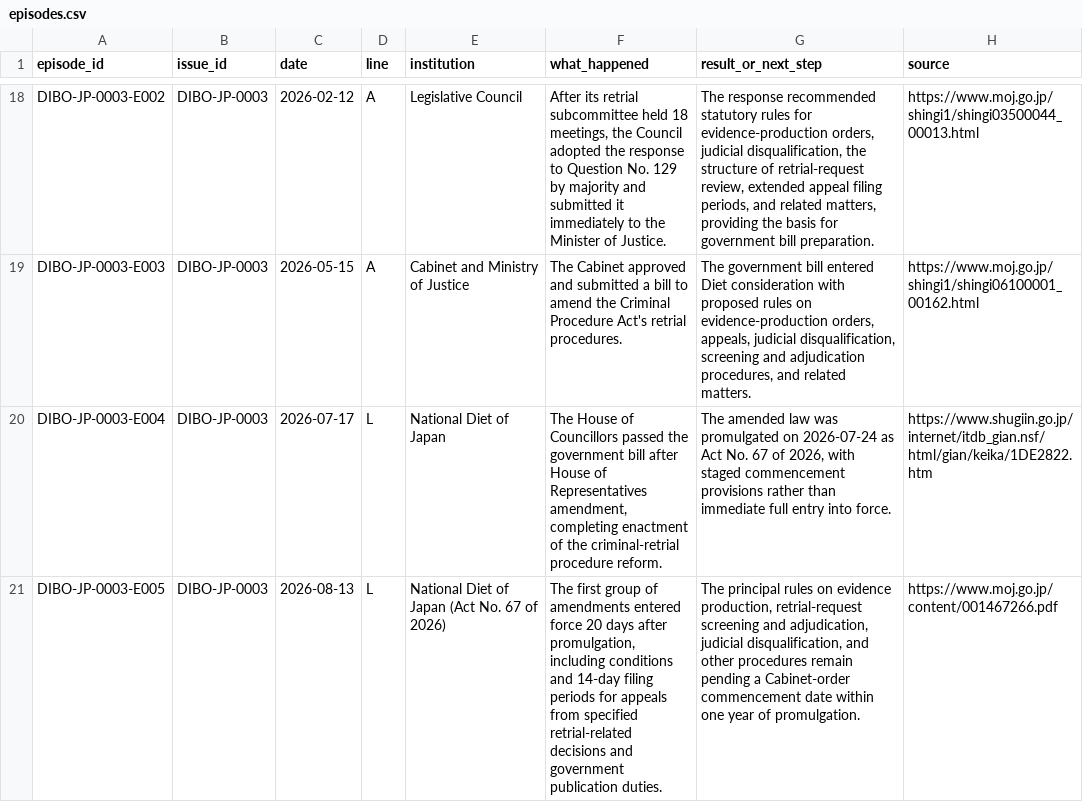
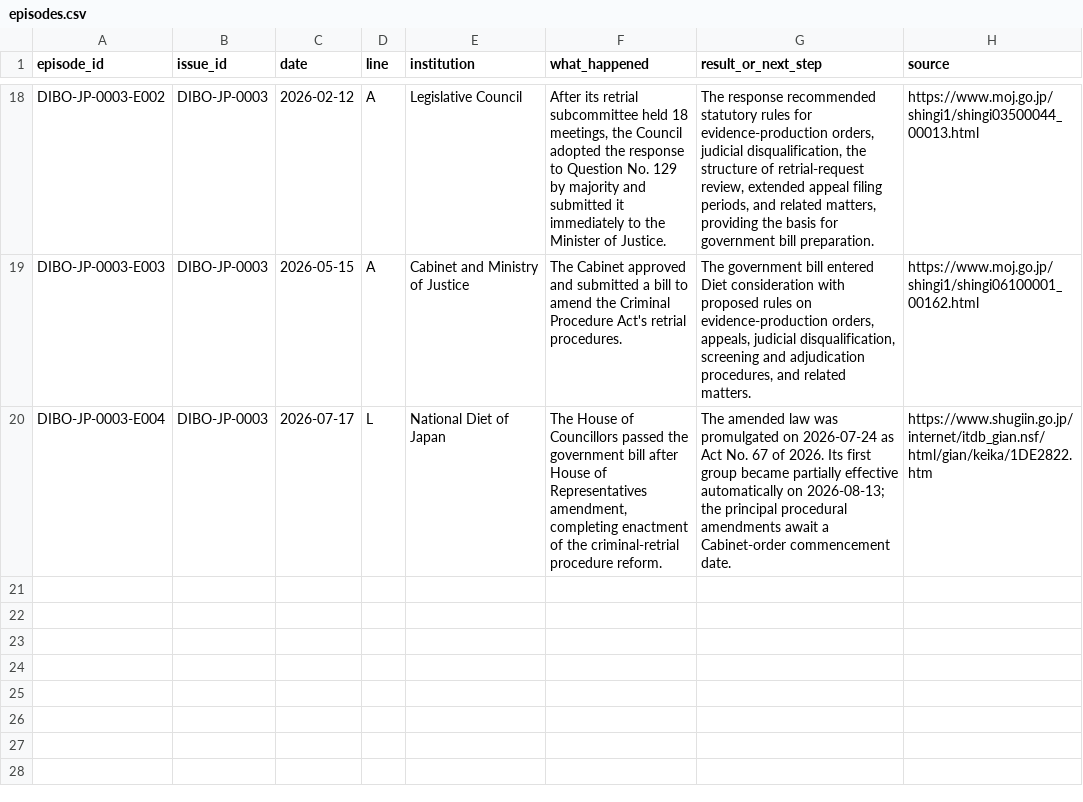
Before and after one commit to dibo-research/dibo, a CSV file: data/episodes.csv, drawn as a sheet; only a part is shown, gaps mark what is left out.

Commit message:
Refine DIBO-JP-0003 episode boundary

```diff
--- a/data/episodes.csv
+++ b/data/episodes.csv
@@ -19,3 +19,2 @@ episode_id,issue_id,date,line,institution,what_happened,result_or_next_step,sour
 "DIBO-JP-0003-E003","DIBO-JP-0003","2026-05-15","A","Cabinet and Ministry of Justice","The Cabinet approved and submitted a bill to amend the Criminal Procedure Act's retrial procedures.","The government bill entered Diet consideration with proposed rules on evidence-production orders, appeals, judicial disqualification, screening and adjudication procedures, and related matters.","https://www.moj.go.jp/shingi1/shingi06100001_00162.html"
-"DIBO-JP-0003-E004","DIBO-JP-0003","2026-07-17","L","National Diet of Japan","The House of Councillors passed the government bill after House of Representatives amendment, completing enactment of the criminal-retrial procedure reform.","The amended law was promulgated on 2026-07-24 as Act No. 67 of 2026, with staged commencement provisions rather than immediate full entry into force.","https://www.shugiin.go.jp/internet/itdb_gian.nsf/html/gian/keika/1DE2822.htm"
-"DIBO-JP-0003-E005","DIBO-JP-0003","2026-08-13","L","National Diet of Japan (Act No. 67 of 2026)","The first group of amendments entered force 20 days after promulgation, including conditions and 14-day filing periods for appeals from specified retrial-related decisions and government publication duties.","The principal rules on evidence production, retrial-request screening and adjudication, judicial disqualification, and other procedures remain pending a Cabinet-order commencement date within one year of promulgation.","https://www.moj.go.jp/content/001467266.pdf"
+"DIBO-JP-0003-E004","DIBO-JP-0003","2026-07-17","L","National Diet of Japan","The House of Councillors passed the government bill after House of Representatives amendment, completing enactment of the criminal-retrial procedure reform.","The amended law was promulgated on 2026-07-24 as Act No. 67 of 2026. Its first group became partially effective automatically on 2026-08-13; the principal procedural amendments await a Cabinet-order commencement date.","https://www.shugiin.go.jp/internet/itdb_gian.nsf/html/gian/keika/1DE2822.htm"
```
Also changed, not shown: data/issues.csv, data/transitions.csv, 1 other file.
